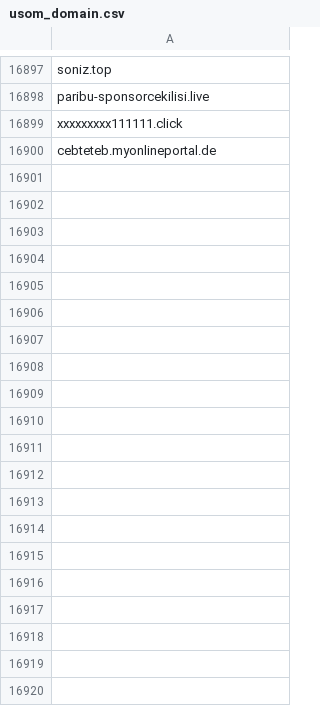
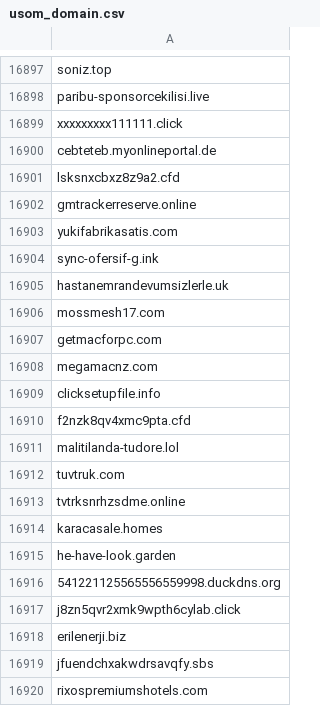
Before and after one commit to InfoSEC-TR/usom-ioc-sync, a CSV file: output/usom_domain.csv, drawn as a sheet; only a part is shown, gaps mark what is left out; the diff covers the shown part only; the diff names each change by its address in the sheet, - before the commit and + after, or states it on an @@ line.

```diff
--- a/output/usom_domain.csv
+++ b/output/usom_domain.csv
+row 16901: lsksnxcbxz8z9a2.cfd
+row 16902: gmtrackerreserve.online
+row 16903: yukifabrikasatis.com
+row 16904: sync-ofersif-g.ink
+row 16905: hastanemrandevumsizlerle.uk
+row 16906: mossmesh17.com
+row 16907: getmacforpc.com
+row 16908: megamacnz.com
+row 16909: clicksetupfile.info
+row 16910: f2nzk8qv4xmc9pta.cfd
+row 16911: malitilanda-tudore.lol
+row 16912: tuvtruk.com
+row 16913: tvtrksnrhzsdme.online
+row 16914: karacasale.homes
+row 16915: he-have-look.garden
+row 16916: 541221125565556559998.duckdns.org
+row 16917: j8zn5qvr2xmk9wpth6cylab.click
+row 16918: erilenerji.biz
+row 16919: jfuendchxakwdrsavqfy.sbs
+row 16920: rixospremiumshotels.com
```
Also changed, not shown: 16 added rows elsewhere in this file, output/usom_ip.csv, 4 other files.
